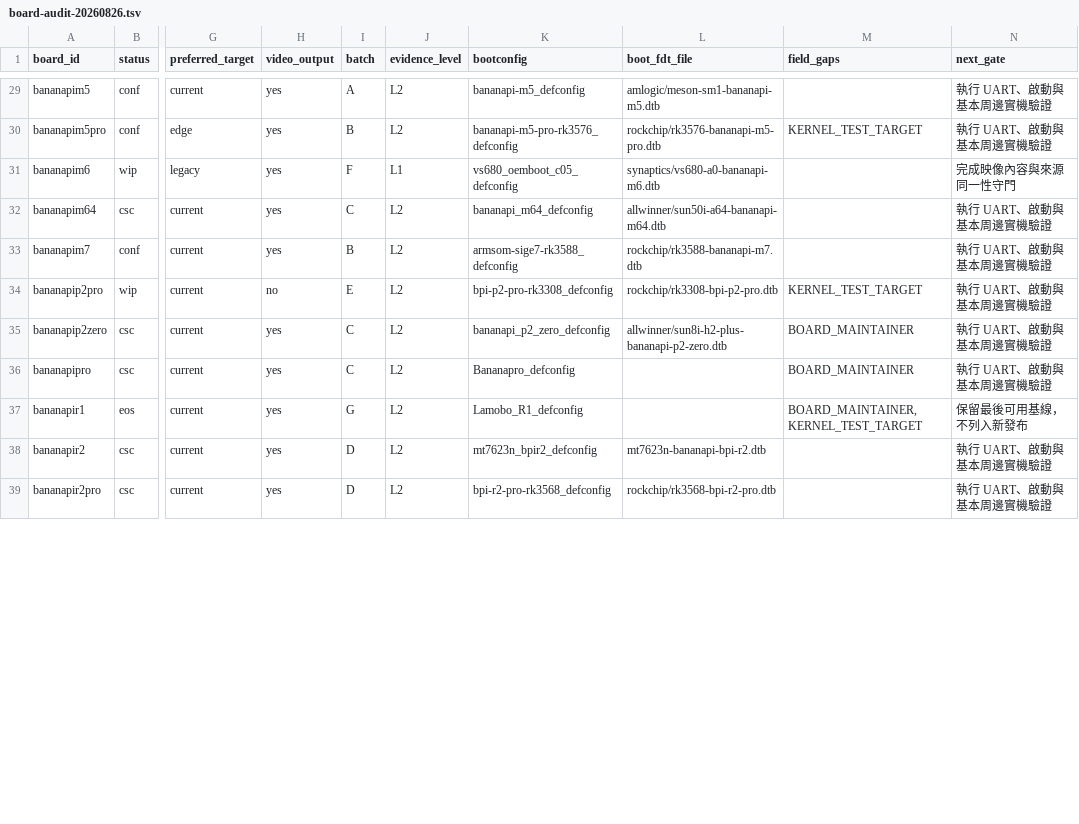
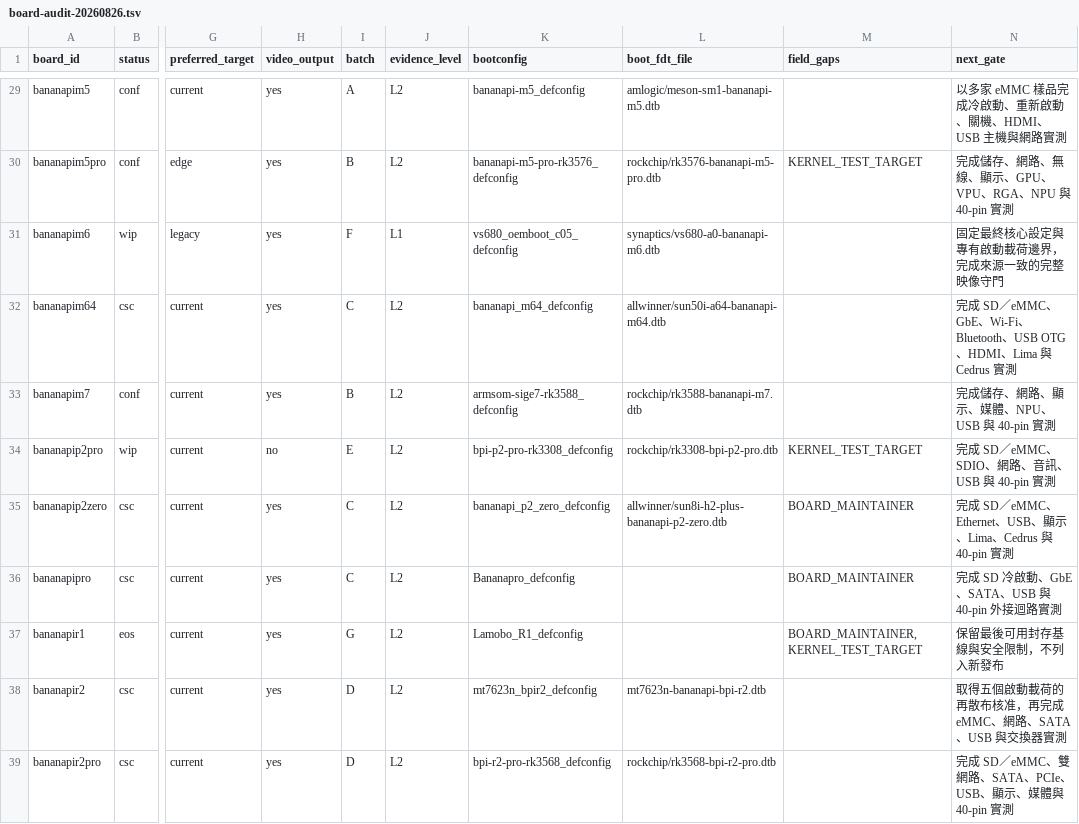
Before and after one commit to BPI-SINOVOIP/armbian-build, a TSV file: docs/evidence/bananapi-family-optimization/board-audit-20260826.tsv, drawn as a sheet; only a part is shown, gaps mark what is left out; the diff covers the shown part only; the diff names each change by its address in the sheet, - before the commit and + after, or states it on an @@ line.

```diff
--- a/docs/evidence/bananapi-family-optimization/board-audit-20260826.tsv
+++ b/docs/evidence/bananapi-family-optimization/board-audit-20260826.tsv
-N29 (next_gate): 執行 UART、啟動與基本周邊實機驗證
+N29 (next_gate): 以多家 eMMC 樣品完成冷啟動、重新啟動、關機、HDMI、USB 主機與網路實測
-N30 (next_gate): 執行 UART、啟動與基本周邊實機驗證
+N30 (next_gate): 完成儲存、網路、無線、顯示、GPU、VPU、RGA、NPU 與 40-pin 實測
-N31 (next_gate): 完成映像內容與來源同一性守門
+N31 (next_gate): 固定最終核心設定與專有啟動載荷邊界，完成來源一致的完整映像守門
-N32 (next_gate): 執行 UART、啟動與基本周邊實機驗證
+N32 (next_gate): 完成 SD／eMMC、GbE、Wi-Fi、Bluetooth、USB OTG、HDMI、Lima 與 Cedrus 實測
-N33 (next_gate): 執行 UART、啟動與基本周邊實機驗證
+N33 (next_gate): 完成儲存、網路、顯示、媒體、NPU、USB 與 40-pin 實測
-N34 (next_gate): 執行 UART、啟動與基本周邊實機驗證
+N34 (next_gate): 完成 SD／eMMC、SDIO、網路、音訊、USB 與 40-pin 實測
-N35 (next_gate): 執行 UART、啟動與基本周邊實機驗證
+N35 (next_gate): 完成 SD／eMMC、Ethernet、USB、顯示、Lima、Cedrus 與 40-pin 實測
-N36 (next_gate): 執行 UART、啟動與基本周邊實機驗證
+N36 (next_gate): 完成 SD 冷啟動、GbE、SATA、USB 與 40-pin 外接迴路實測
-N37 (next_gate): 保留最後可用基線，不列入新發布
+N37 (next_gate): 保留最後可用封存基線與安全限制，不列入新發布
-N38 (next_gate): 執行 UART、啟動與基本周邊實機驗證
+N38 (next_gate): 取得五個啟動載荷的再散布核准，再完成 eMMC、網路、SATA、USB 與交換器實測
-N39 (next_gate): 執行 UART、啟動與基本周邊實機驗證
+N39 (next_gate): 完成 SD／eMMC、雙網路、SATA、PCIe、USB、顯示、媒體與 40-pin 實測
```
Also changed, not shown: 39 edited cells elsewhere in this file, 5 other files.
